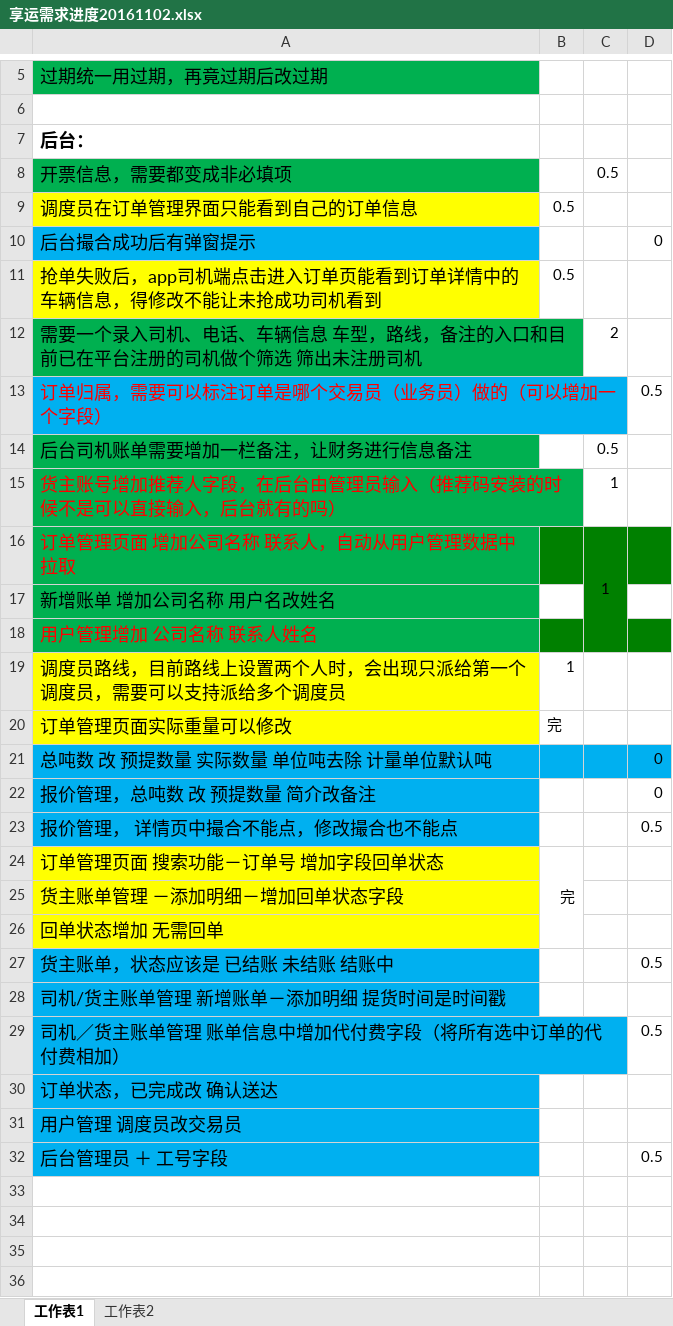
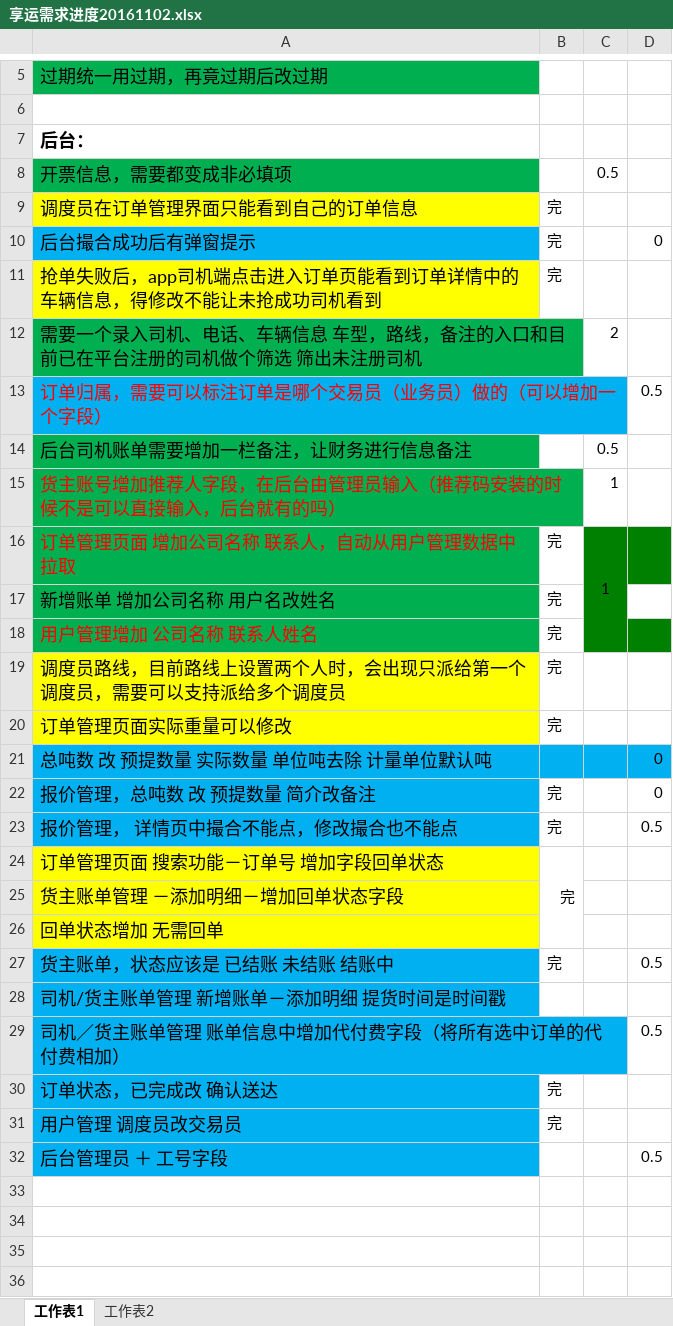
Before and after one commit to bad-clown/hengyun, an Excel workbook: ui/享运需求进度20161102.xlsx, sheet 工作表1, drawn as a sheet; only a part is shown, gaps mark what is left out; values as stored, in another font and other column widths than the file's, no borders; the diff names each change by its address in the sheet, - before the commit and + after, or states it on an @@ line.

```diff
--- a/ui/享运需求进度20161102.xlsx (sheet 工作表1)
+++ b/ui/享运需求进度20161102.xlsx (sheet 工作表1)
-B9: 0.5
+B9: 完
-B10: (empty)
+B10: 完
-B11: 0.5
+B11: 完
-B16:B18: (empty)
+B16:B18: 完
-B16 fill: #008000
+B16 fill: none
-B18 fill: #008000
+B18 fill: none
-B19: 1
+B19: 完
-B22:B23: (empty)
+B22:B23: 完
-B27: (empty)
+B27: 完
-B30:B31: (empty)
+B30:B31: 完
```
Also changed, not shown: 16 other files.
